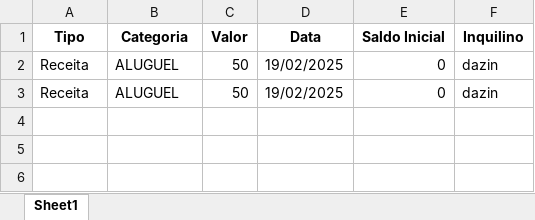
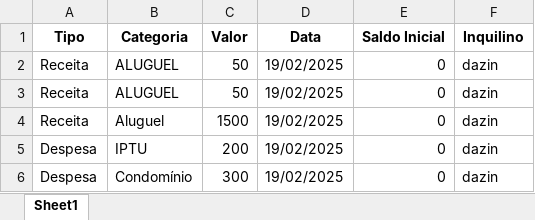
Before and after one commit to LuizHillebrande/Controle_condominio, an Excel workbook: JLP_2024-01.xlsx, sheet Sheet1, drawn as a sheet; values as stored, in another font and other column widths than the file's, no borders; the diff names each change by its address in the sheet, - before the commit and + after, or states it on an @@ line.

```diff
--- a/JLP_2024-01.xlsx (sheet Sheet1)
+++ b/JLP_2024-01.xlsx (sheet Sheet1)
+row 4: Receita | Aluguel | 1500 | 19/02/2025 | 0 | dazin
+row 5: Despesa | IPTU | 200 | 19/02/2025 | 0 | dazin
+row 6: Despesa | Condomínio | 300 | 19/02/2025 | 0 | dazin
```
Also changed, not shown: JLP_2024-12.xlsx, JLP_2025-01.xlsx, 5 other files.
